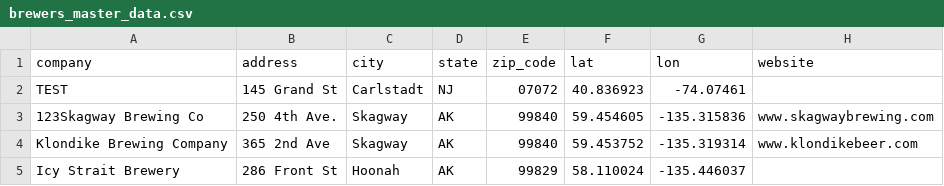
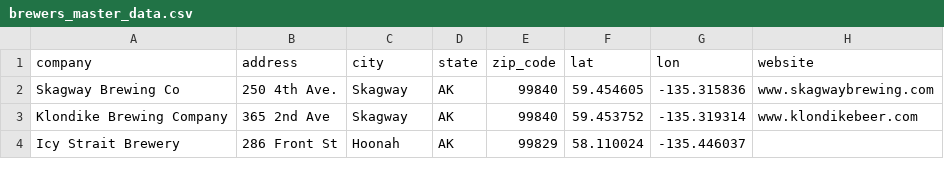
Before and after one commit to thebeerforme/thebeerforme, a CSV file: data/brewers_master_data.csv, drawn as a sheet; only a part is shown.

Commit message:
Removed TEST location and removed 123 from Skagway

```diff
--- a/data/brewers_master_data.csv
+++ b/data/brewers_master_data.csv
@@ -1,4 +1,3 @@
 company,address,city,state,zip_code,lat,lon,website
-TEST,145 Grand St,Carlstadt,NJ,07072,40.836923,-74.07461
-123Skagway Brewing Co,250 4th Ave.,Skagway,AK,99840,59.454605,-135.315836,www.skagwaybrewing.com
+Skagway Brewing Co,250 4th Ave.,Skagway,AK,99840,59.454605,-135.315836,www.skagwaybrewing.com
 Klondike Brewing Company,365 2nd Ave,Skagway,AK,99840,59.453752,-135.319314,www.klondikebeer.com
```
